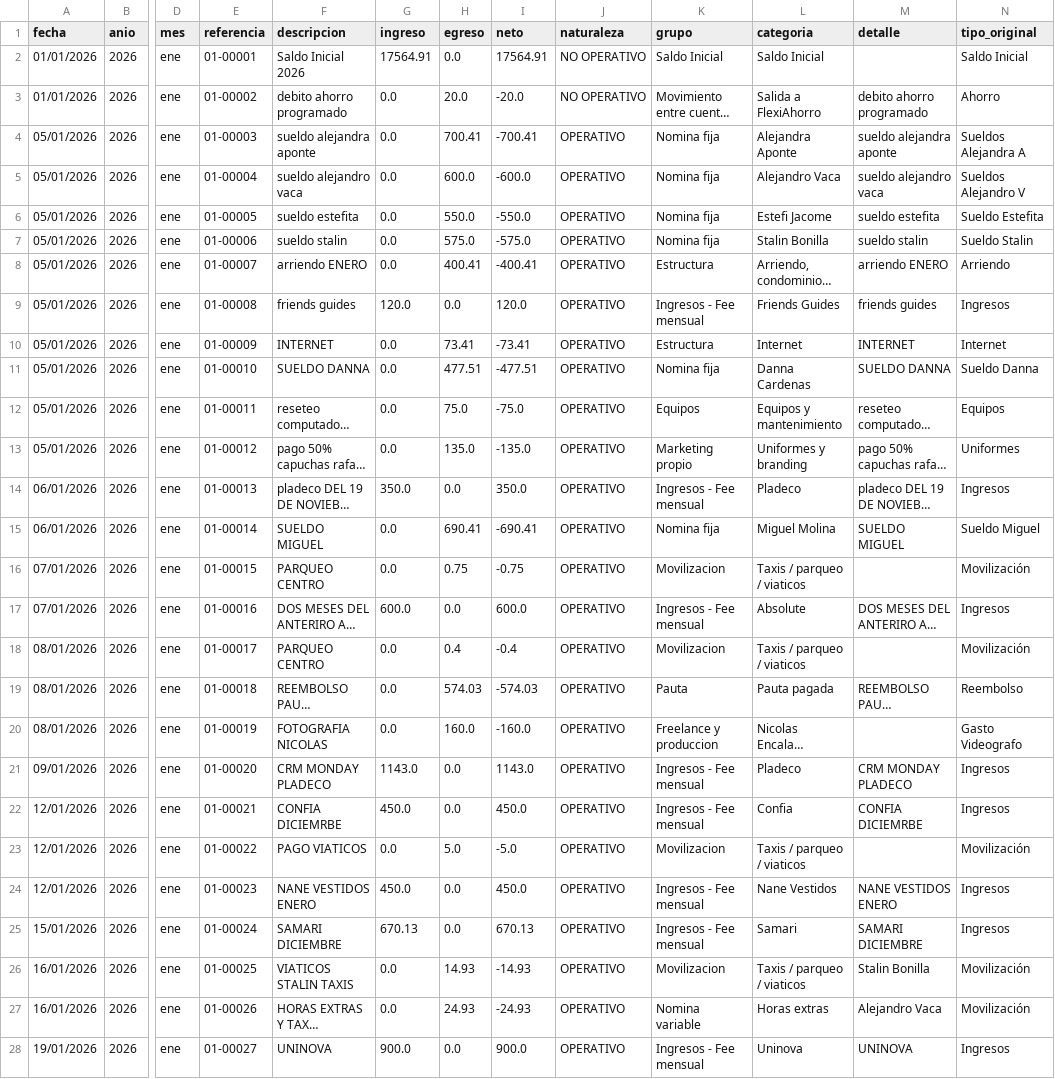
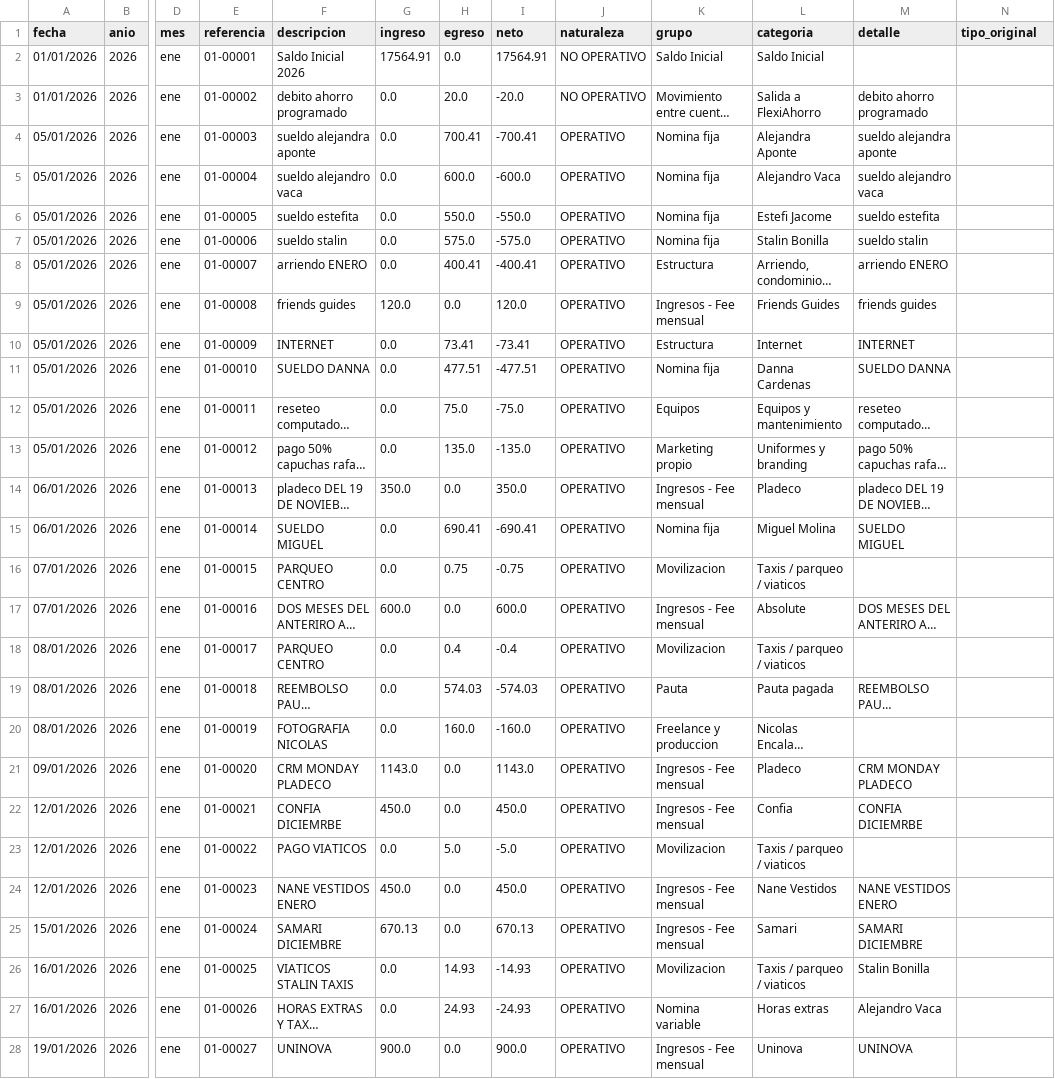
Before and after one commit to fvayas/finanzas-agencia, a CSV file: movimientos_2026.csv, drawn as a sheet; only a part is shown, gaps mark what is left out; long unchanged cells end in …; the diff covers the shown part only; the diff names each change by its address in the sheet, - before the commit and + after, or states it on an @@ line.

```diff
--- a/movimientos_2026.csv
+++ b/movimientos_2026.csv
-N2 (tipo_original): Saldo Inicial
+N2 (tipo_original): (empty)
-N3 (tipo_original): Ahorro
+N3 (tipo_original): (empty)
-N4 (tipo_original): Sueldos Alejandra A
+N4 (tipo_original): (empty)
-N5 (tipo_original): Sueldos Alejandro V
+N5 (tipo_original): (empty)
-N6 (tipo_original): Sueldo Estefita
+N6 (tipo_original): (empty)
-N7 (tipo_original): Sueldo Stalin
+N7 (tipo_original): (empty)
-N8 (tipo_original): Arriendo
+N8 (tipo_original): (empty)
-N9 (tipo_original): Ingresos
+N9 (tipo_original): (empty)
-N10 (tipo_original): Internet
+N10 (tipo_original): (empty)
-N11 (tipo_original): Sueldo Danna
+N11 (tipo_original): (empty)
-N12 (tipo_original): Equipos
+N12 (tipo_original): (empty)
-N13 (tipo_original): Uniformes
+N13 (tipo_original): (empty)
-N14 (tipo_original): Ingresos
+N14 (tipo_original): (empty)
-N15 (tipo_original): Sueldo Miguel
+N15 (tipo_original): (empty)
-N16 (tipo_original): Movilización
+N16 (tipo_original): (empty)
-N17 (tipo_original): Ingresos
+N17 (tipo_original): (empty)
-N18 (tipo_original): Movilización
+N18 (tipo_original): (empty)
-N19 (tipo_original): Reembolso
+N19 (tipo_original): (empty)
-N20 (tipo_original): Gasto Videografo
+N20 (tipo_original): (empty)
-N21:N22 (tipo_original): Ingresos
+N21:N22 (tipo_original): (empty)
-N23 (tipo_original): Movilización
+N23 (tipo_original): (empty)
-N24:N25 (tipo_original): Ingresos
+N24:N25 (tipo_original): (empty)
-N26:N27 (tipo_original): Movilización
+N26:N27 (tipo_original): (empty)
-N28 (tipo_original): Ingresos
+N28 (tipo_original): (empty)
```
Also changed, not shown: 1 added row and 116 edited cells elsewhere in this file, 4 other files.
